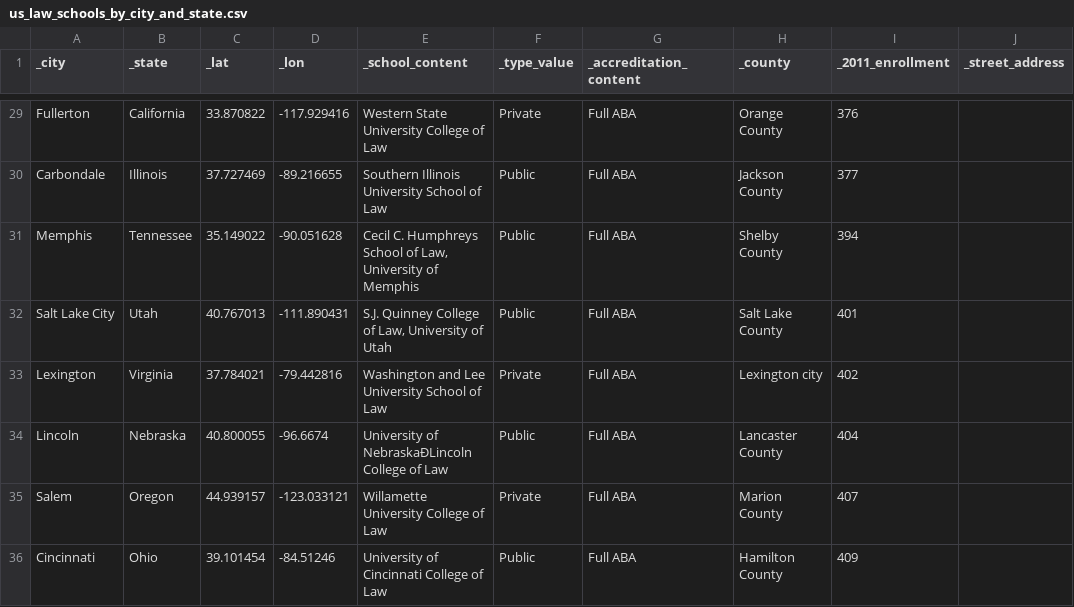
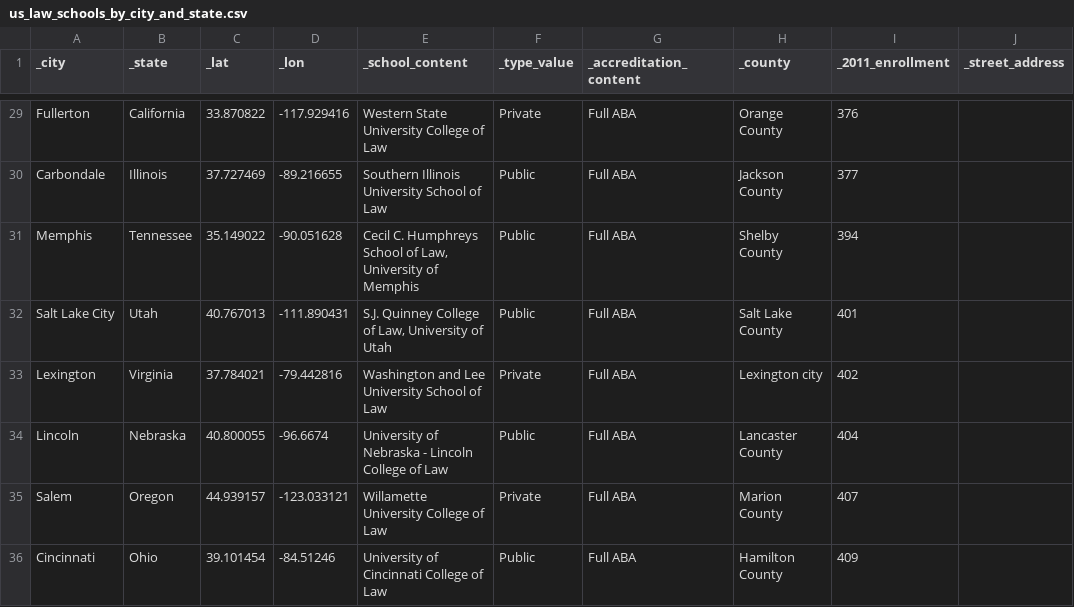
Before and after one commit to khxu/law-school-mapper, a CSV file: us_law_schools_by_city_and_state.csv, drawn as a sheet; only a part is shown, gaps mark what is left out.

```diff
--- a/us_law_schools_by_city_and_state.csv
+++ b/us_law_schools_by_city_and_state.csv
@@ -33,3 +33,3 @@ Salt Lake City,Utah,40.767013,-111.890431,"S.J. Quinney College of Law, Universi
 Lexington,Virginia,37.784021,-79.442816,Washington and Lee University School of Law,Private,Full ABA,Lexington city,402,
-Lincoln,Nebraska,40.800055,-96.6674,University of NebraskaÐLincoln College of Law,Public,Full ABA,Lancaster County,404,
+Lincoln,Nebraska,40.800055,-96.6674,University of Nebraska - Lincoln College of Law,Public,Full ABA,Lancaster County,404,
 Salem,Oregon,44.939157,-123.033121,Willamette University College of Law,Private,Full ABA,Marion County,407,
```
Also changed, not shown: 1 other file.
